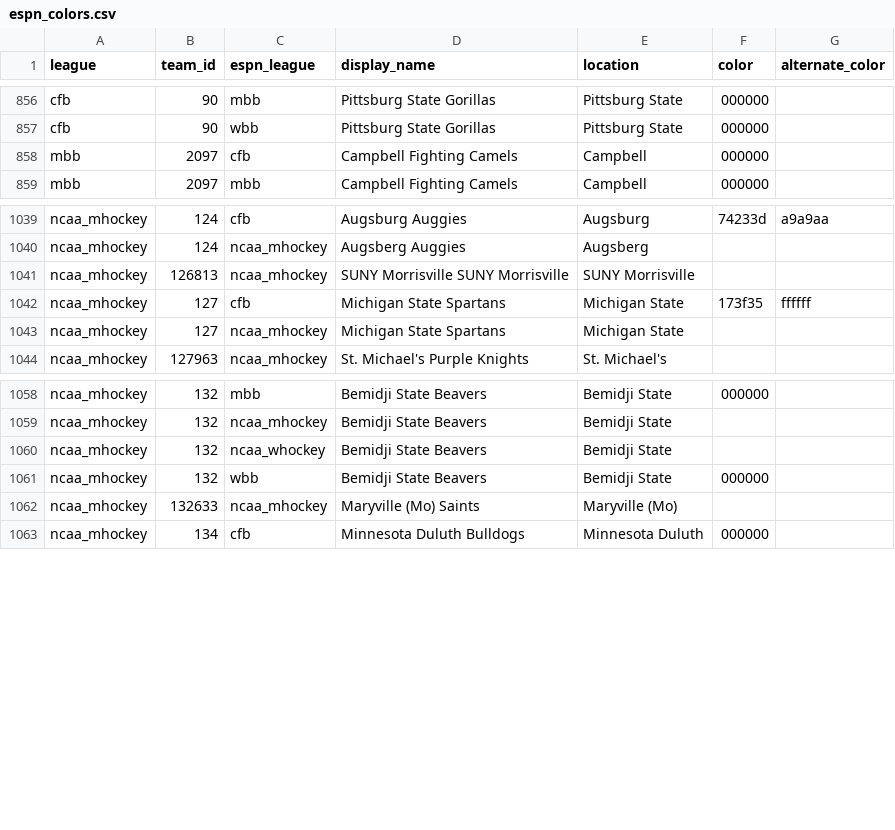
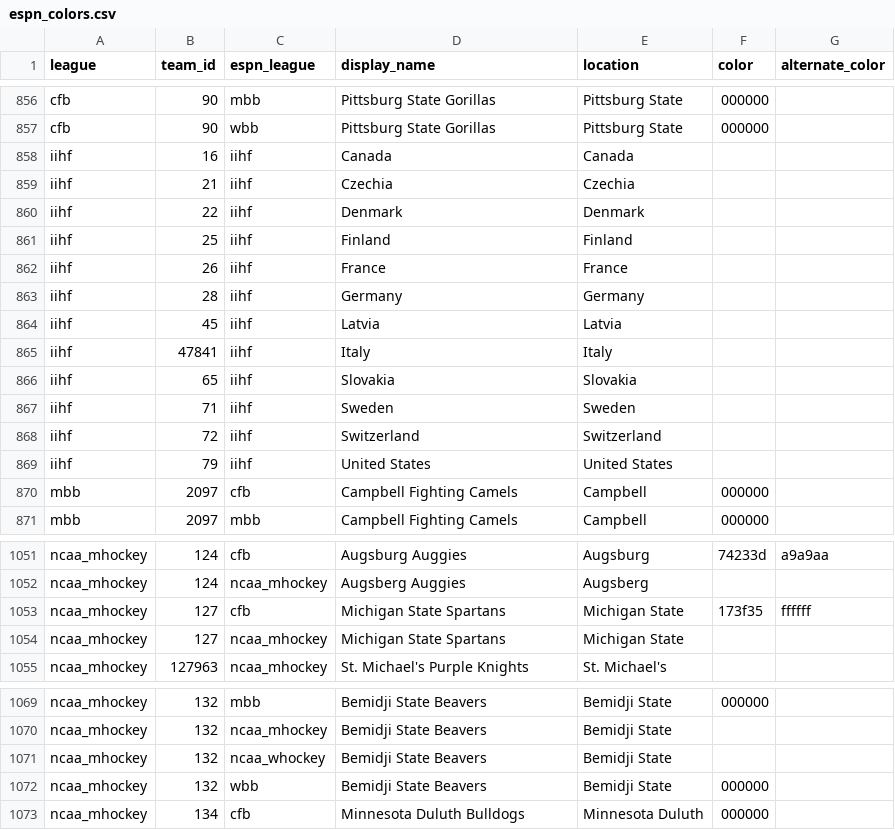
Before and after one commit to sportsdataverse/sdvplot, a CSV file: data-raw/espn_colors.csv, drawn as a sheet; only a part is shown, gaps mark what is left out; removed rows and columns are numbered as before the commit, all else as after; the diff names each change by its address in the sheet, - before the commit and + after, or states it on an @@ line.

```diff
--- a/data-raw/espn_colors.csv
+++ b/data-raw/espn_colors.csv
+row 858: iihf | 16 | iihf | Canada | Canada
+row 859: iihf | 21 | iihf | Czechia | Czechia
+row 860: iihf | 22 | iihf | Denmark | Denmark
+row 861: iihf | 25 | iihf | Finland | Finland
+row 862: iihf | 26 | iihf | France | France
+row 863: iihf | 28 | iihf | Germany | Germany
+row 864: iihf | 45 | iihf | Latvia | Latvia
+row 865: iihf | 47841 | iihf | Italy | Italy
+row 866: iihf | 65 | iihf | Slovakia | Slovakia
+row 867: iihf | 71 | iihf | Sweden | Sweden
+row 868: iihf | 72 | iihf | Switzerland | Switzerland
+row 869: iihf | 79 | iihf | United States | United States
-row 1041: ncaa_mhockey | 126813 | ncaa_mhockey | SUNY Morrisville SUNY Morrisville | SUNY Morrisville
-row 1062: ncaa_mhockey | 132633 | ncaa_mhockey | Maryville (Mo) Saints | Maryville (Mo)
```
Also changed, not shown: data-raw/espn_teams.csv, 25 other files.
